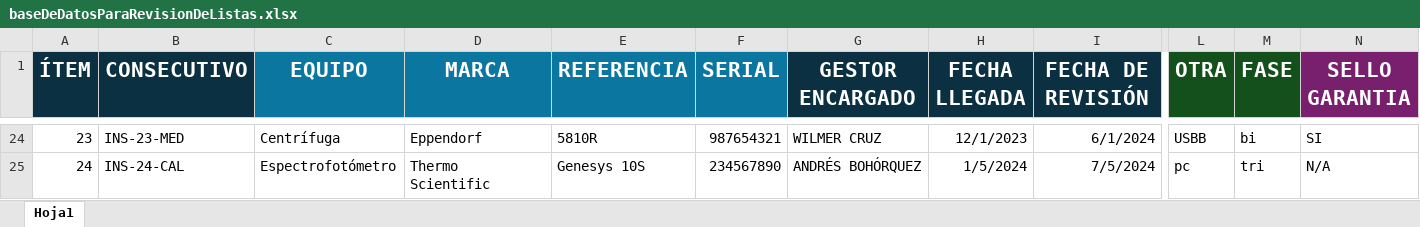
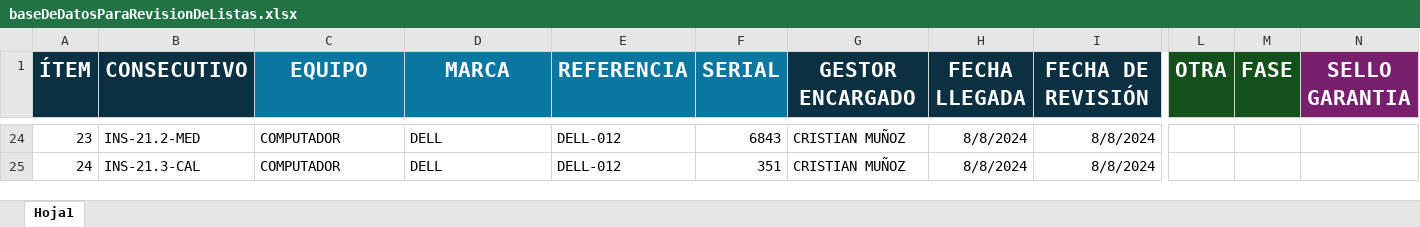
Before and after one commit to davidkht/listasDeChequeo, an Excel workbook: baseDeDatosParaRevisionDeListas.xlsx, sheet Hoja1, drawn as a sheet; only a part is shown, gaps mark what is left out; values as stored, in another font and other column widths than the file's, no borders; the diff covers the shown part only; the diff names each change by its address in the sheet, - before the commit and + after, or states it on an @@ line.

```diff
--- a/baseDeDatosParaRevisionDeListas.xlsx (sheet Hoja1)
+++ b/baseDeDatosParaRevisionDeListas.xlsx (sheet Hoja1)
-B24 (CONSECUTIVO): INS-23-MED
+B24 (CONSECUTIVO): INS-21.2-MED
-C24 (EQUIPO): Centrífuga
+C24 (EQUIPO): COMPUTADOR
-D24 (MARCA): Eppendorf
+D24 (MARCA): DELL
-E24 (REFERENCIA): 5810R
+E24 (REFERENCIA): DELL-012
-F24 (SERIAL): 987654321
+F24 (SERIAL): 6843
-G24 (GESTOR ENCARGADO): WILMER CRUZ
+G24 (GESTOR ENCARGADO): CRISTIAN MUÑOZ
-H24 (FECHA LLEGADA): 12/1/2023
+H24 (FECHA LLEGADA): 8/8/2024
-I24 (FECHA DE REVISIÓN): 6/1/2024
+I24 (FECHA DE REVISIÓN): 8/8/2024
-L24 (OTRA): USBB
+L24 (OTRA): (empty)
-M24 (FASE): bi
+M24 (FASE): (empty)
-N24 (SELLO GARANTIA): SI
+N24 (SELLO GARANTIA): (empty)
-B25 (CONSECUTIVO): INS-24-CAL
+B25 (CONSECUTIVO): INS-21.3-CAL
-C25 (EQUIPO): Espectrofotómetro
+C25 (EQUIPO): COMPUTADOR
-D25 (MARCA): Thermo Scientific
+D25 (MARCA): DELL
-E25 (REFERENCIA): Genesys 10S
+E25 (REFERENCIA): DELL-012
-F25 (SERIAL): 234567890
+F25 (SERIAL): 351
-G25 (GESTOR ENCARGADO): ANDRÉS BOHÓRQUEZ
+G25 (GESTOR ENCARGADO): CRISTIAN MUÑOZ
-H25 (FECHA LLEGADA): 1/5/2024
+H25 (FECHA LLEGADA): 8/8/2024
-I25 (FECHA DE REVISIÓN): 7/5/2024
+I25 (FECHA DE REVISIÓN): 8/8/2024
-L25 (OTRA): pc
+L25 (OTRA): (empty)
-M25 (FASE): tri
+M25 (FASE): (empty)
-N25 (SELLO GARANTIA): N/A
+N25 (SELLO GARANTIA): (empty)
```
Also changed, not shown: 306 edited cells elsewhere in this sheet, 1 other file.
